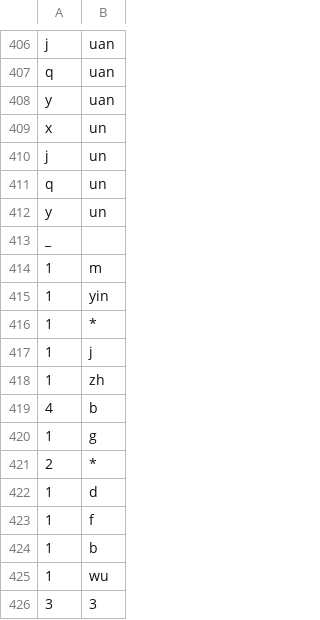
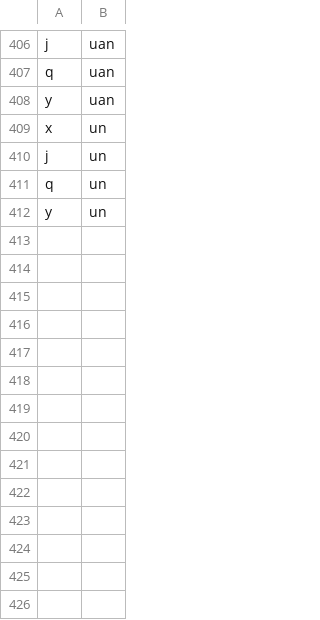
Before and after one commit to cestastanford/chinese_input, a CSV file: data/edgelist.csv, drawn as a sheet; only a part is shown, gaps mark what is left out.

Commit message:
Updated data. Added a line to the tokenizer to write output to json.

```diff
--- a/data/edgelist.csv
+++ b/data/edgelist.csv
@@ -412,15 +412 @@ q,un
 y,un
-_,
-1,m
-1,yin
-1,*
-1,j
-1,zh
-4,b
-1,g
-2,*
-1,d
-1,f
-1,b
-1,wu
-3,3
```
Also changed, not shown: 9 other files.
